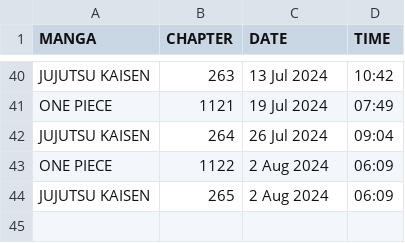
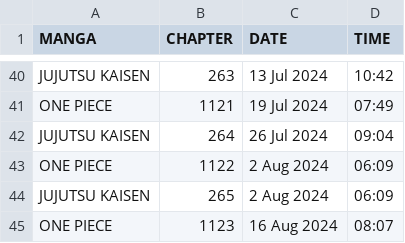
Before and after one commit to mohamedaminekhalil/Manga_Chapter_Checker_and_Email_Notifier, a CSV file: logs.csv, drawn as a sheet; only a part is shown, gaps mark what is left out; the diff names each change by its address in the sheet, - before the commit and + after, or states it on an @@ line.

```diff
--- a/logs.csv
+++ b/logs.csv
+row 45: ONE PIECE | 1123 | 16 Aug 2024 | 08:07
```
Also changed, not shown: 1 other file.
